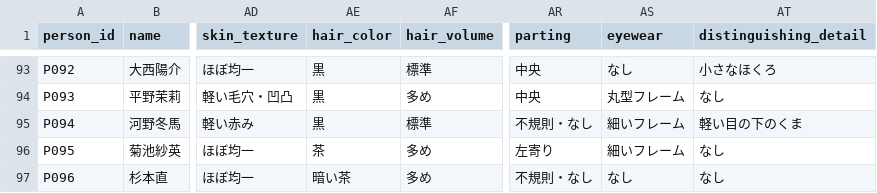
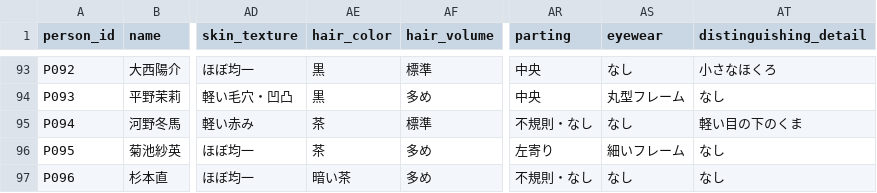
Before and after one commit to tora3-mystery/-, a CSV file: s6/assets/face_design/people_appearance_v1.csv, drawn as a sheet; only a part is shown, gaps mark what is left out; the diff names each change by its address in the sheet, - before the commit and + after, or states it on an @@ line.

Commit message:
S6 face design: distinguish P094 from P026 (people_appearance_v1.csv)

```diff
--- a/s6/assets/face_design/people_appearance_v1.csv
+++ b/s6/assets/face_design/people_appearance_v1.csv
-AE95 (hair_color): 黒
+AE95 (hair_color): 茶
-AS95 (eyewear): 細いフレーム
+AS95 (eyewear): なし
```
